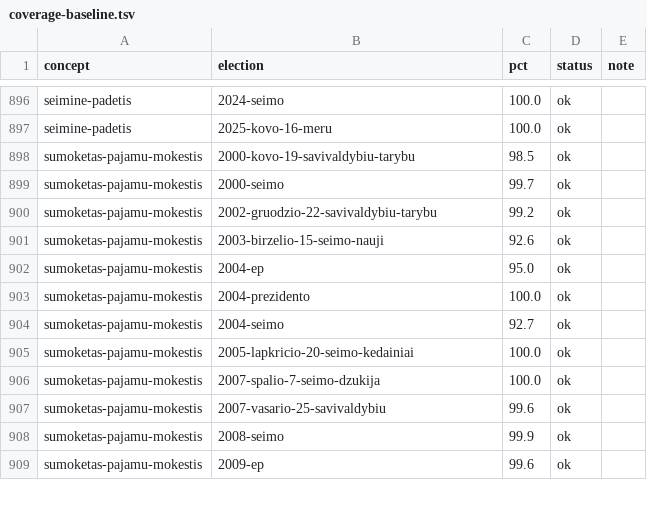
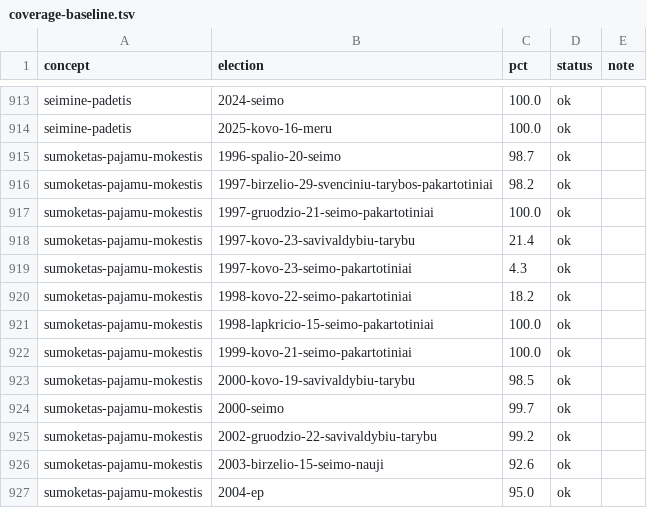
Before and after one commit to Viespirkiu-grupe/vrk, a TSV file: docs/coverage-baseline.tsv, drawn as a sheet; only a part is shown, gaps mark what is left out; the shorter side is filled out with more unchanged rows; the diff covers the shown part only.

```diff
--- a/docs/coverage-baseline.tsv
+++ b/docs/coverage-baseline.tsv
@@ -897,2 +914,10 @@ seimine-padetis	2024-seimo	100.0	ok
 seimine-padetis	2025-kovo-16-meru	100.0	ok	
+sumoketas-pajamu-mokestis	1996-spalio-20-seimo	98.7	ok	
+sumoketas-pajamu-mokestis	1997-birzelio-29-svenciniu-tarybos-pakartotiniai	98.2	ok	
+sumoketas-pajamu-mokestis	1997-gruodzio-21-seimo-pakartotiniai	100.0	ok	
+sumoketas-pajamu-mokestis	1997-kovo-23-savivaldybiu-tarybu	21.4	ok	
+sumoketas-pajamu-mokestis	1997-kovo-23-seimo-pakartotiniai	4.3	ok	
+sumoketas-pajamu-mokestis	1998-kovo-22-seimo-pakartotiniai	18.2	ok	
+sumoketas-pajamu-mokestis	1998-lapkricio-15-seimo-pakartotiniai	100.0	ok	
+sumoketas-pajamu-mokestis	1999-kovo-21-seimo-pakartotiniai	100.0	ok	
 sumoketas-pajamu-mokestis	2000-kovo-19-savivaldybiu-tarybu	98.5	ok	
```
Also changed, not shown: 18 added rows elsewhere in this file, 8 other files.
